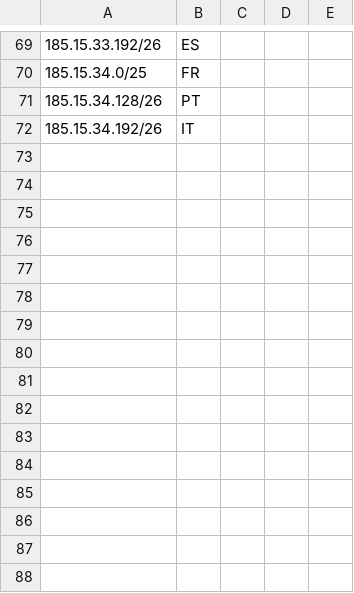
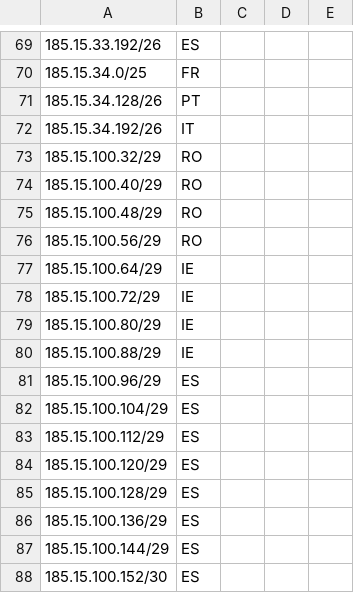
Before and after one commit to Viasat/geofeed, a CSV file: geofeed.csv, drawn as a sheet; only a part is shown, gaps mark what is left out.

Commit message:
viasat RIPE prefixes

```diff
--- a/geofeed.csv
+++ b/geofeed.csv
@@ -72 +72,17 @@
 185.15.34.192/26,IT,,,
+185.15.100.32/29,RO,,,
+185.15.100.40/29,RO,,,
+185.15.100.48/29,RO,,,
+185.15.100.56/29,RO,,,
+185.15.100.64/29,IE,,,
+185.15.100.72/29,IE,,,
+185.15.100.80/29,IE,,,
+185.15.100.88/29,IE,,,
+185.15.100.96/29,ES,,,
+185.15.100.104/29,ES,,,
+185.15.100.112/29,ES,,,
+185.15.100.120/29,ES,,,
+185.15.100.128/29,ES,,,
+185.15.100.136/29,ES,,,
+185.15.100.144/29,ES,,,
+185.15.100.152/30,ES,,,
```
